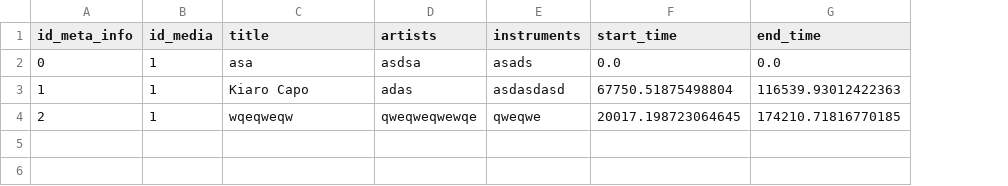
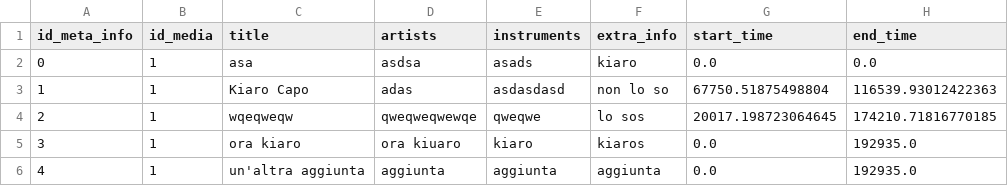
Before and after one commit to Brotherhood735/YoutubeMusic-JavaFx, a CSV file: src/Application/resources/com/unimusic/data/uniMediaMetaInfo.csv, drawn as a sheet; the diff names each change by its address in the sheet, - before the commit and + after, or states it on an @@ line.

```diff
--- a/src/Application/resources/com/unimusic/data/uniMediaMetaInfo.csv
+++ b/src/Application/resources/com/unimusic/data/uniMediaMetaInfo.csv
+column F (extra_info), rows 2-4: kiaro | non lo so | lo sos
+row 5: 3 | 1 | ora kiaro | ora kiuaro | kiaro | kiaros | 0.0 | 192935.0
+row 6: 4 | 1 | un'altra aggiunta | aggiunta | aggiunta | aggiunta | 0.0 | 192935.0
```
Also changed, not shown: target/classes/com/unimusic/data/uniMediaMetaInfo.csv, target/classes/resources/com/unimusic/data/uniMediaMetaInfo.csv, 54 other files.
